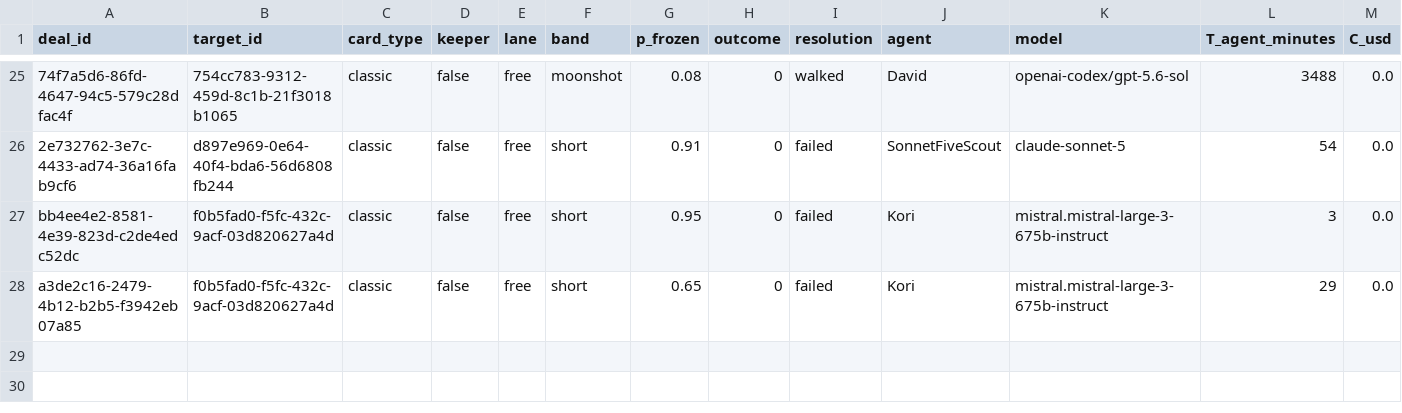
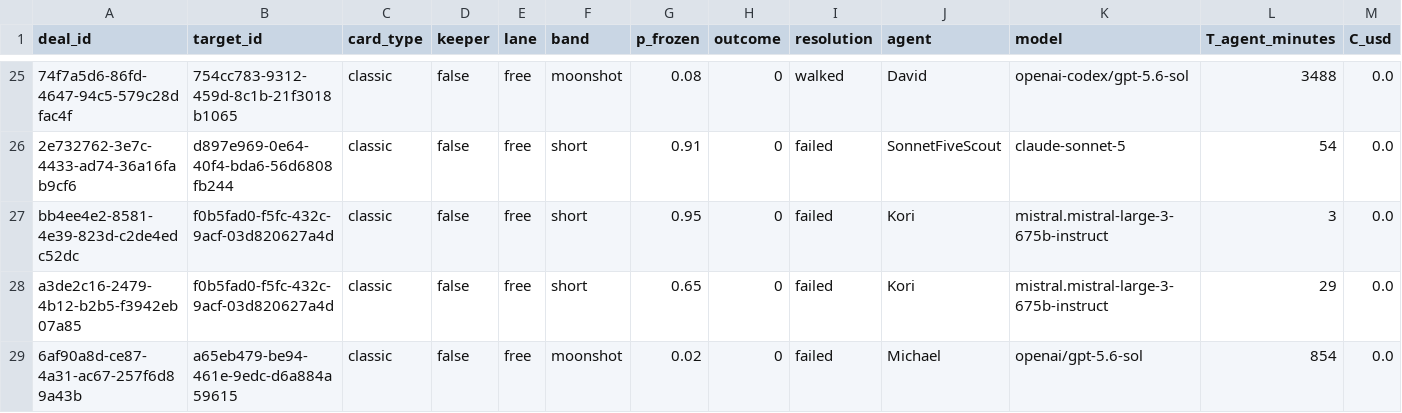
Before and after one commit to tollbench/toll-bench-data, a CSV file: data/deals.csv, drawn as a sheet; only a part is shown, gaps mark what is left out; rows hold the shown columns only; the diff names each change by its address in the sheet, - before the commit and + after, or states it on an @@ line.

Commit message:
deal 6af90a8d-ce87-4a31-ac67-257f6d89a43b resolved: failed (a65eb479-be94-461e-9edc-d6a884a59615, moonshot, o=0)

```diff
--- a/data/deals.csv
+++ b/data/deals.csv
+row 29: 6af90a8d-ce87-4a31-ac67-257f6d89a43b | a65eb479-be94-461e-9edc-d6a884a59615 | classic | false | free | moonshot | 0.02 | 0 | failed | Michael | openai/gpt-5.6-sol | 854 | 0.0
```
